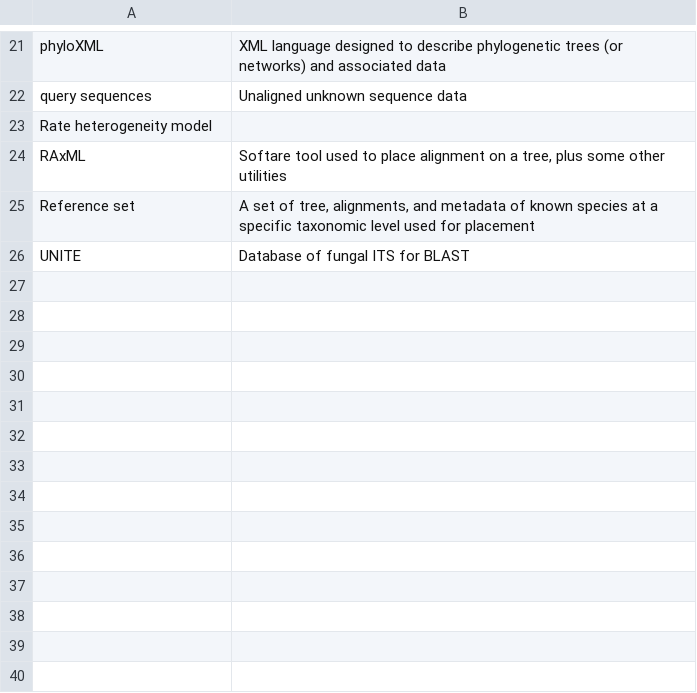
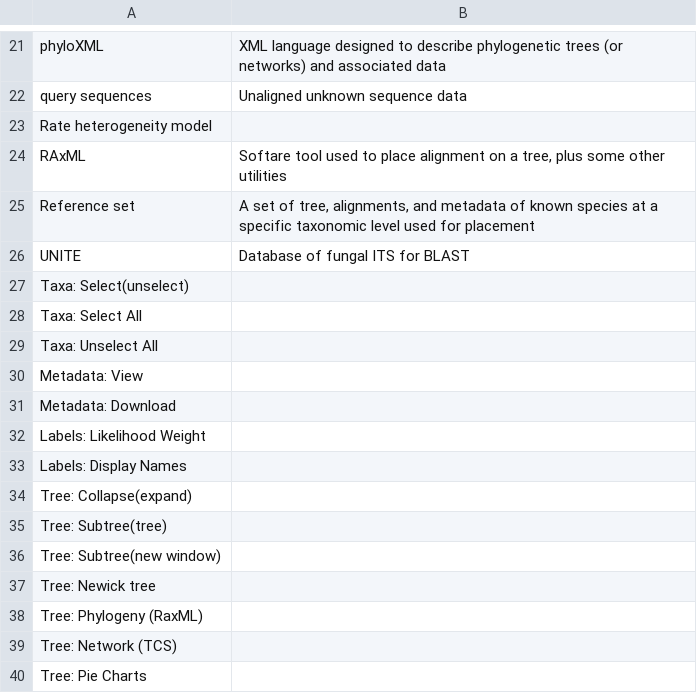
Before and after one commit to ncsu-decifr/tbas-documentation, a CSV file: documentation.csv, drawn as a sheet; only a part is shown, gaps mark what is left out; the diff names each change by its address in the sheet, - before the commit and + after, or states it on an @@ line.

Commit message:
csv

```diff
--- a/documentation.csv
+++ b/documentation.csv
+row 27: Taxa: Select(unselect)
+row 28: Taxa: Select All
+row 29: Taxa: Unselect All
+row 30: Metadata: View
+row 31: Metadata: Download
+row 32: Labels: Likelihood Weight
+row 33: Labels: Display Names
+row 34: Tree: Collapse(expand)
+row 35: Tree: Subtree(tree)
+row 36: Tree: Subtree(new window)
+row 37: Tree: Newick tree
+row 38: Tree: Phylogeny (RaxML)
+row 39: Tree: Network (TCS)
+row 40: Tree: Pie Charts
```
